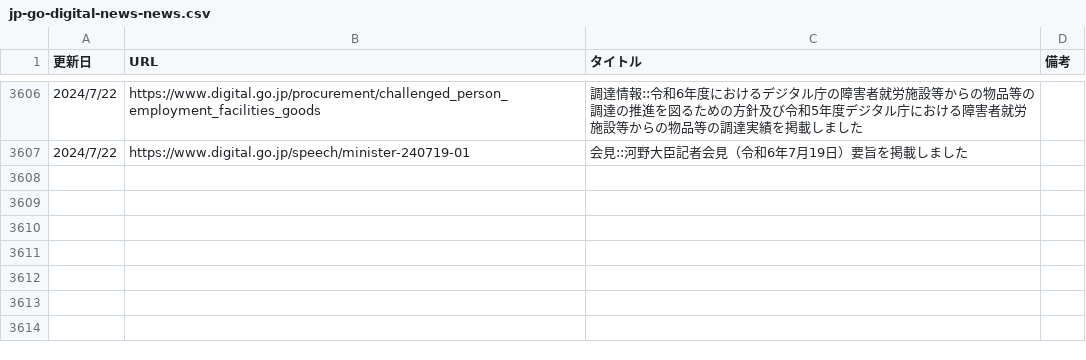
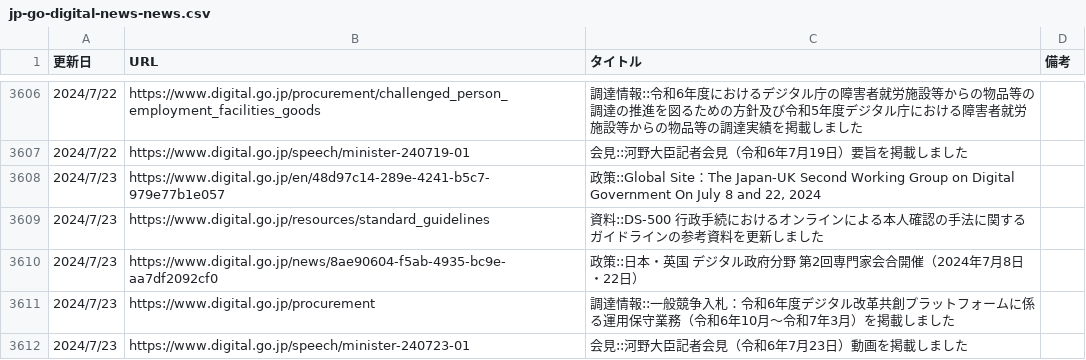
Before and after one commit to c-3lab/jp-go-digital-news, a CSV file: jp-go-digital-news-news.csv, drawn as a sheet; only a part is shown, gaps mark what is left out; the diff names each change by its address in the sheet, - before the commit and + after, or states it on an @@ line.

```diff
--- a/jp-go-digital-news-news.csv
+++ b/jp-go-digital-news-news.csv
+row 3608: 2024/7/23 | https://www.digital.go.jp/en/48d97c14-289e-4241-b5c7-979e77b1e057 | 政策::Global Site：The Japan-UK Second Working Group on Digital Government On July 8 and 22, 2024
+row 3609: 2024/7/23 | https://www.digital.go.jp/resources/standard_guidelines | 資料::DS-500 行政手続におけるオンラインによる本人確認の手法に関するガイドラインの参考資料を更新しました
+row 3610: 2024/7/23 | https://www.digital.go.jp/news/8ae90604-f5ab-4935-bc9e-aa7df2092cf0 | 政策::日本・英国 デジタル政府分野 第2回専門家会合開催（2024年7月8日・22日）
+row 3611: 2024/7/23 | https://www.digital.go.jp/procurement | 調達情報::一般競争入札：令和6年度デジタル改革共創プラットフォームに係る運用保守業務（令和6年10月～令和7年3月）を掲載しました
+row 3612: 2024/7/23 | https://www.digital.go.jp/speech/minister-240723-01 | 会見::河野大臣記者会見（令和6年7月23日）動画を掲載しました
```
Also changed, not shown: jp-go-cfa-news-news.csv, jp-go-digital-news-procurement.csv.
